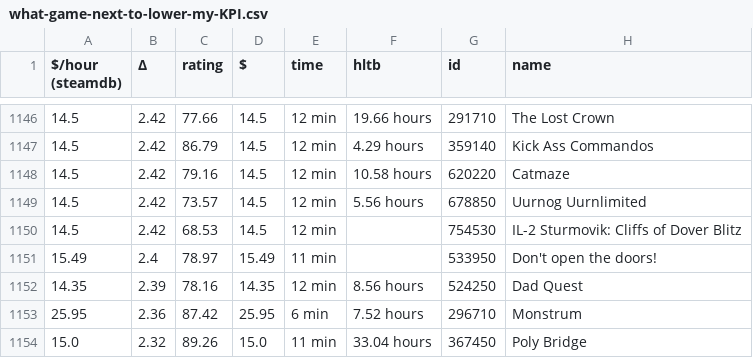
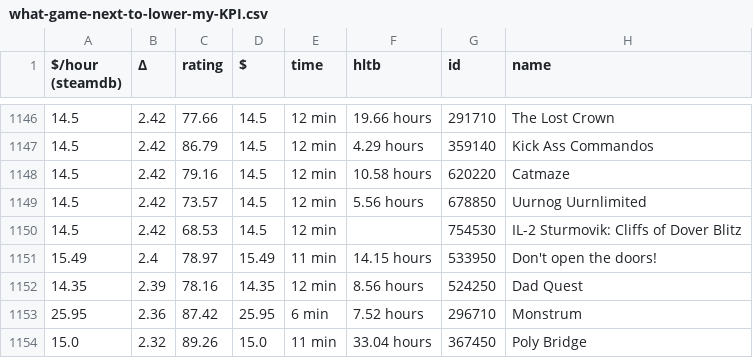
Before and after one commit to trentbuck/games, a CSV file: what-game-next-to-lower-my-KPI.csv, drawn as a sheet; only a part is shown, gaps mark what is left out; the diff covers the shown part only.

```diff
--- a/what-game-next-to-lower-my-KPI.csv
+++ b/what-game-next-to-lower-my-KPI.csv
@@ -1150,3 +1150,3 @@
 14.5,2.42,68.53,14.5,"12 min",,754530,"IL-2 Sturmovik: Cliffs of Dover Blitz"
-15.49,2.4,78.97,15.49,"11 min",,533950,"Don't open the doors!"
+15.49,2.4,78.97,15.49,"11 min","14.15 hours",533950,"Don't open the doors!"
 14.35,2.39,78.16,14.35,"12 min","8.56 hours",524250,"Dad Quest"
```
Also changed, not shown: 5 edited cells elsewhere in this file, what-game-next-nonfree.csv, what-game-next.csv.
